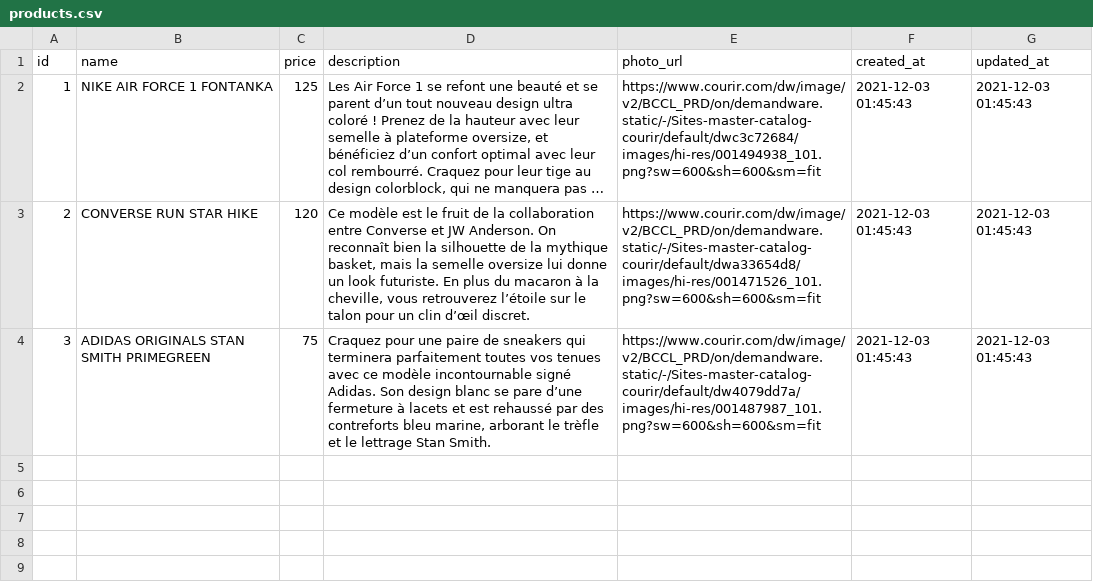
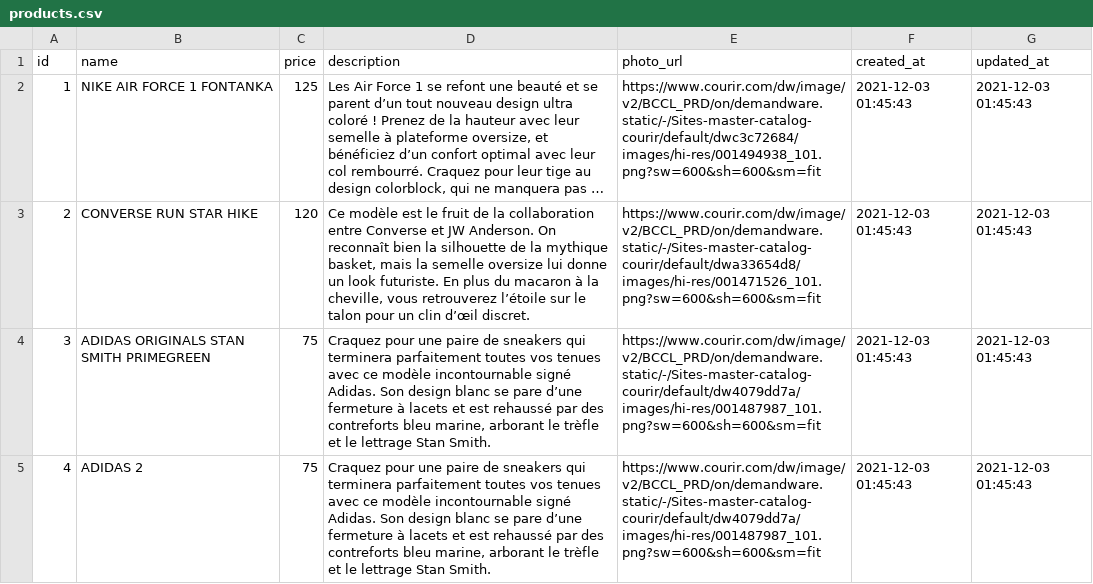
Before and after one commit to Joz84/test_num_job, a CSV file: products.csv, drawn as a sheet; long unchanged cells end in ….

Commit message:
Update products.csv

```diff
--- a/products.csv
+++ b/products.csv
@@ -4 +4,2 @@
 3,ADIDAS ORIGINALS STAN SMITH PRIMEGREEN,75,"Craquez pour une paire de sneakers qui terminera parfaitement toutes vos tenues avec ce modèle incontournable signé Adidas. Son design blanc se pare d’une fermeture à lacets et est rehaussé par des contreforts bleu marine, arborant le trèfle et le lettrage Stan Smith.",https://www.courir.com/dw/image/v2/BCCL_PRD/on/demandware.static/-/Sites-master-catalog-courir/default/dw4079dd7a/images/hi-res/001487987_101.png?sw=600&sh=600&sm=fit,2021-12-03 01:45:43,2021-12-03 01:45:43
+4,ADIDAS 2,75,"Craquez pour une paire de sneakers qui terminera parfaitement toutes vos tenues avec ce modèle incontournable signé Adidas. Son design blanc se pare d’une fermeture à lacets et est rehaussé par des contreforts bleu marine, arborant le trèfle et le lettrage Stan Smith.",https://www.courir.com/dw/image/v2/BCCL_PRD/on/demandware.static/-/Sites-master-catalog-courir/default/dw4079dd7a/images/hi-res/001487987_101.png?sw=600&sh=600&sm=fit,2021-12-03 01:45:43,2021-12-03 01:45:43
```
